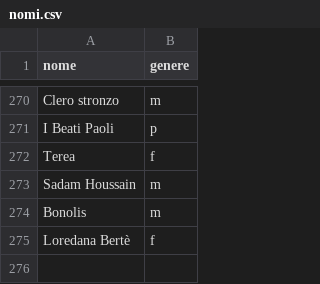
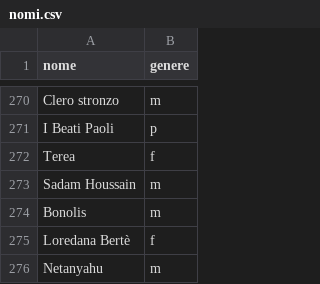
Before and after one commit to arco2121/CucuRidu, a CSV file: ignore/scratch/raw/names/nomi.csv, drawn as a sheet; only a part is shown, gaps mark what is left out.

Commit message:
Aggiorna nomi e aggettivi (da Google Sheets)

```diff
--- a/ignore/scratch/raw/names/nomi.csv
+++ b/ignore/scratch/raw/names/nomi.csv
@@ -275 +275,2 @@ Bonolis,m
 Loredana Bertè,f
+Netanyahu,m
```
Also changed, not shown: ignore/scratch/raw/names/aggettivi.csv, 1 other file.
